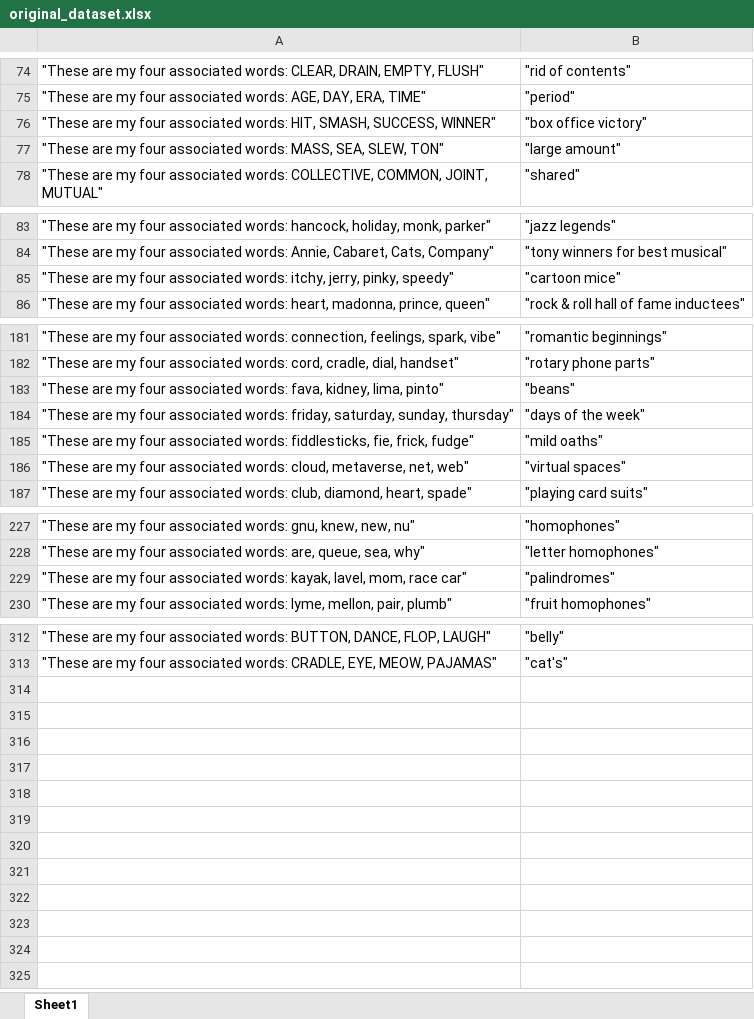
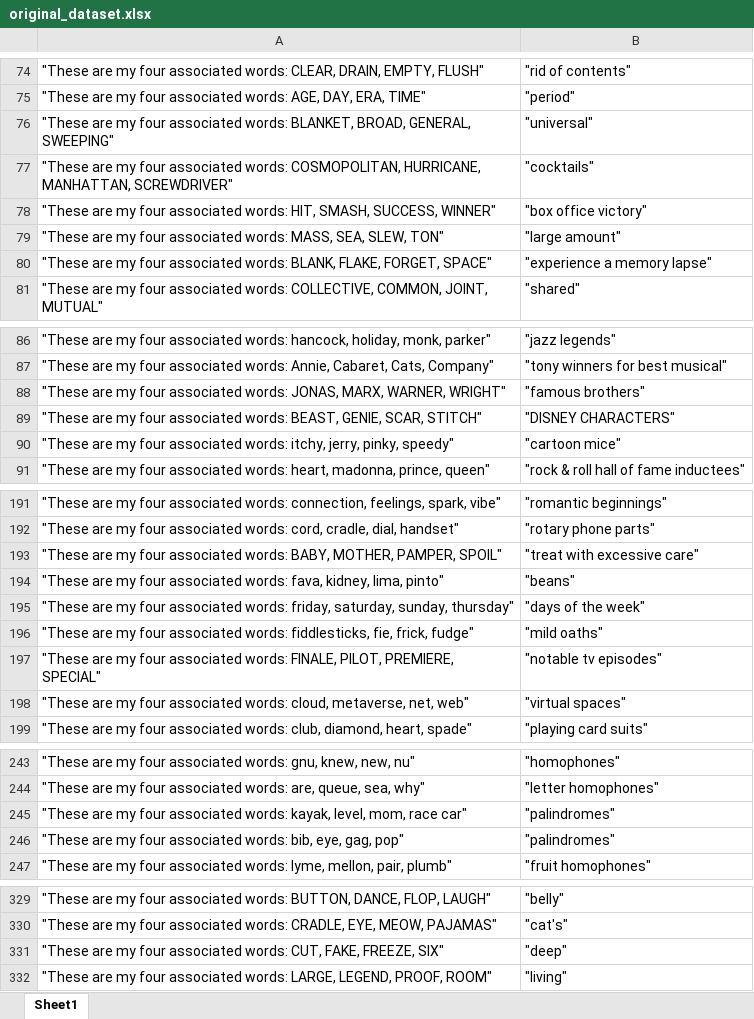
Before and after one commit to artijain3/NYT-Connections, an Excel workbook: original_dataset.xlsx, sheet Sheet1, drawn as a sheet; only a part is shown, gaps mark what is left out; values as stored, in another font and other column widths than the file's, no borders; addresses are those after the commit; the diff covers the shown part only; the diff names each change by its address in the sheet, - before the commit and + after, or states it on an @@ line.

```diff
--- a/original_dataset.xlsx (sheet Sheet1)
+++ b/original_dataset.xlsx (sheet Sheet1)
+row 76: "These are my four associated words: BLANKET, BROAD, GENERAL, SWEEPING" | "universal"
+row 77: "These are my four associated words: COSMOPOLITAN, HURRICANE, MANHATTAN, SCREWDRIVER" | "cocktails"
+row 80: "These are my four associated words: BLANK, FLAKE, FORGET, SPACE" | "experience a memory lapse"
+row 88: "These are my four associated words: JONAS, MARX, WARNER, WRIGHT" | "famous brothers"
+row 89: "These are my four associated words: BEAST, GENIE, SCAR, STITCH" | "DISNEY CHARACTERS"
+row 193: "These are my four associated words: BABY, MOTHER, PAMPER, SPOIL" | "treat with excessive care"
+row 197: "These are my four associated words: FINALE, PILOT, PREMIERE, SPECIAL" | "notable tv episodes"
-A245: …words: kayak, lavel, mom, race…
+A245: …words: kayak, level, mom, race…
+row 246: "These are my four associated words: bib, eye, gag, pop" | "palindromes"
+row 331: "These are my four associated words: CUT, FAKE, FREEZE, SIX" | "deep"
+row 332: "These are my four associated words: LARGE, LEGEND, PROOF, ROOM" | "living"
```
Also changed, not shown: 9 added rows and 10 edited cells elsewhere in this sheet.
